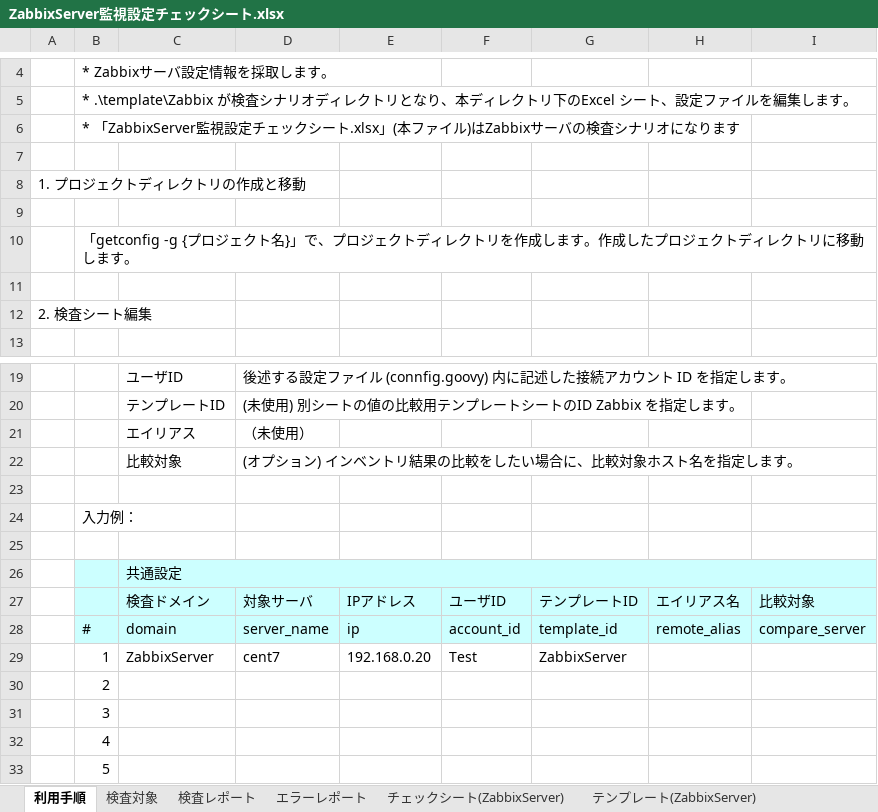
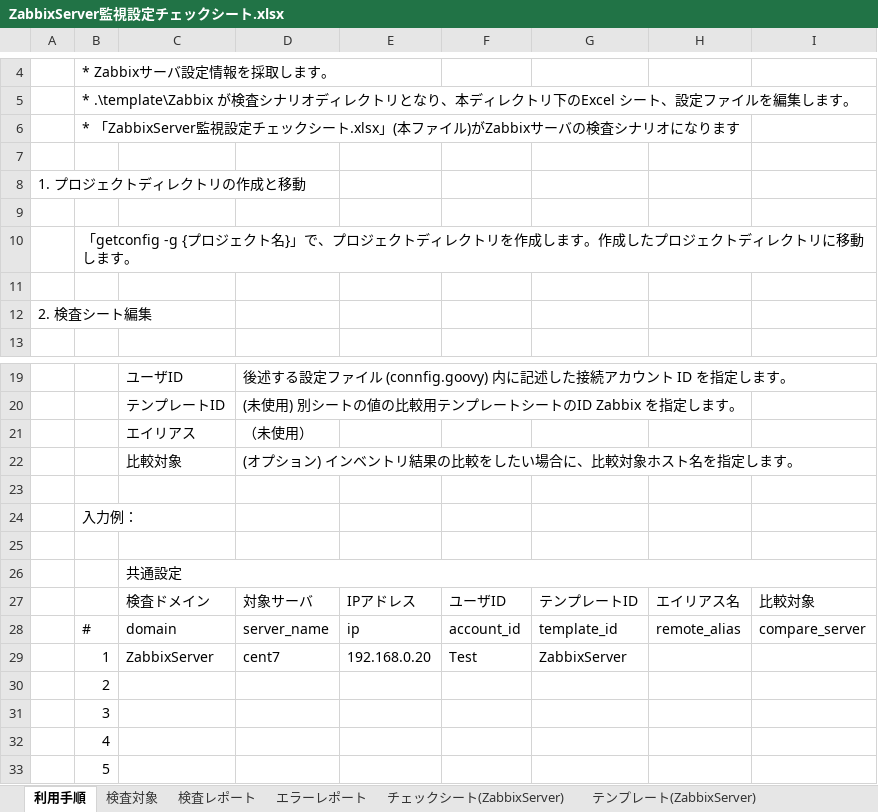
Before and after one commit to frsw3nr/gradle-server-acceptance, an Excel workbook: template/Zabbix/ZabbixServer監視設定チェックシート.xlsx, sheet 利用手順, drawn as a sheet; only a part is shown, gaps mark what is left out; values as stored, in another font and other column widths than the file's, no borders; the diff names each change by its address in the sheet, - before the commit and + after, or states it on an @@ line.

```diff
--- a/template/Zabbix/ZabbixServer監視設定チェックシート.xlsx (sheet 利用手順)
+++ b/template/Zabbix/ZabbixServer監視設定チェックシート.xlsx (sheet 利用手順)
-B6: …ァイル)はZabbixサーバ…
+B6: …ァイル)がZabbixサーバ…
-B26:I28 fill: #CCFFFF
+B26:I28 fill: none
```
Also changed, not shown: blank_サーバチェックシート.xlsx, src/main/resources/root/jp/blank_サーバチェックシート.xlsx, 22 other files.
